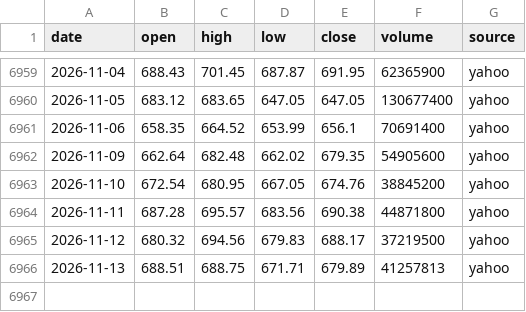
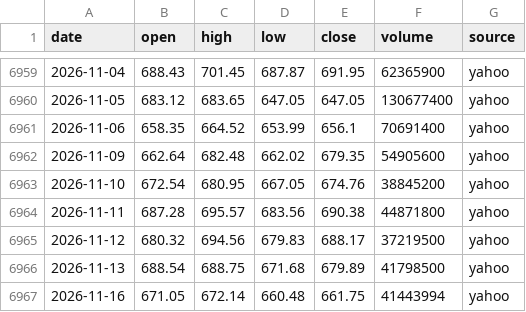
Before and after one commit to ksh-develop/etf-price-feed, a CSV file: data/daily/QQQ.csv, drawn as a sheet; only a part is shown, gaps mark what is left out.

```diff
--- a/data/daily/QQQ.csv
+++ b/data/daily/QQQ.csv
@@ -6965,2 +6965,3 @@ date,open,high,low,close,volume,source
 2026-11-12,680.32,694.56,679.83,688.17,37219500,yahoo
-2026-11-13,688.51,688.75,671.71,679.89,41257813,yahoo
+2026-11-13,688.54,688.75,671.68,679.89,41798500,yahoo
+2026-11-16,671.05,672.14,660.48,661.75,41443994,yahoo
```
Also changed, not shown: data/daily/QQQM.csv, data/daily/SPXL.csv, 9 other files.
